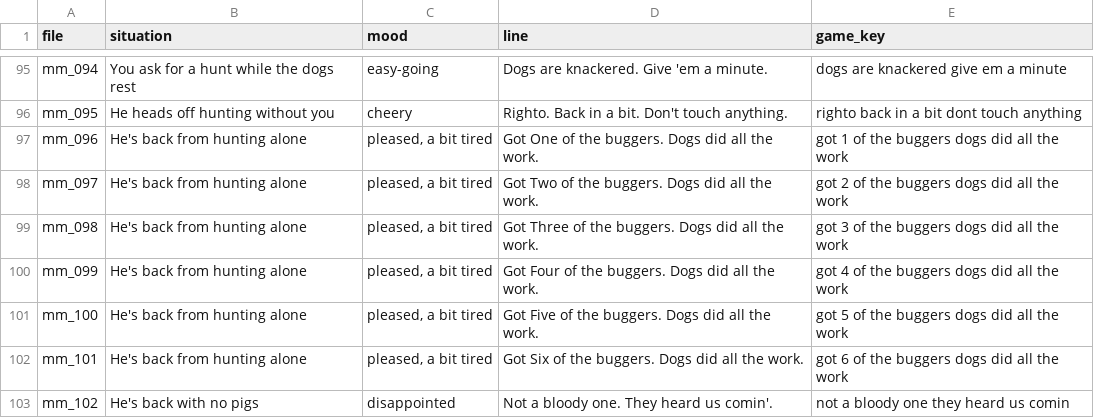
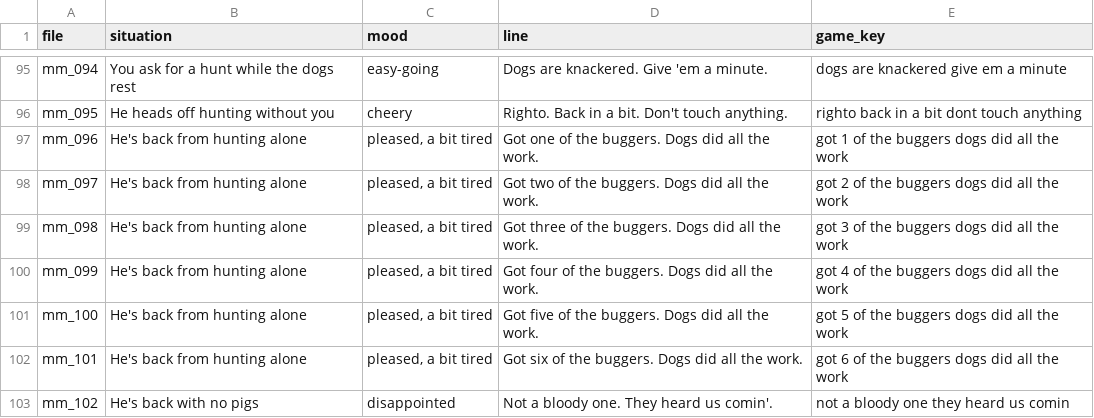
Before and after one commit to anguswhittaker2277-tech/dongadrifta, a CSV file: tools/voices/madman-lines.csv, drawn as a sheet; only a part is shown, gaps mark what is left out.

```diff
--- a/tools/voices/madman-lines.csv
+++ b/tools/voices/madman-lines.csv
@@ -96,8 +96,8 @@ mm_094,You ask for a hunt while the dogs rest,easy-going,Dogs are knackered. Giv
 mm_095,He heads off hunting without you,cheery,Righto. Back in a bit. Don't touch anything.,righto back in a bit dont touch anything
-mm_096,He's back from hunting alone,"pleased, a bit tired",Got One of the buggers. Dogs did all the work.,got 1 of the buggers dogs did all the work
-mm_097,He's back from hunting alone,"pleased, a bit tired",Got Two of the buggers. Dogs did all the work.,got 2 of the buggers dogs did all the work
-mm_098,He's back from hunting alone,"pleased, a bit tired",Got Three of the buggers. Dogs did all the work.,got 3 of the buggers dogs did all the work
-mm_099,He's back from hunting alone,"pleased, a bit tired",Got Four of the buggers. Dogs did all the work.,got 4 of the buggers dogs did all the work
-mm_100,He's back from hunting alone,"pleased, a bit tired",Got Five of the buggers. Dogs did all the work.,got 5 of the buggers dogs did all the work
-mm_101,He's back from hunting alone,"pleased, a bit tired",Got Six of the buggers. Dogs did all the work.,got 6 of the buggers dogs did all the work
+mm_096,He's back from hunting alone,"pleased, a bit tired",Got one of the buggers. Dogs did all the work.,got 1 of the buggers dogs did all the work
+mm_097,He's back from hunting alone,"pleased, a bit tired",Got two of the buggers. Dogs did all the work.,got 2 of the buggers dogs did all the work
+mm_098,He's back from hunting alone,"pleased, a bit tired",Got three of the buggers. Dogs did all the work.,got 3 of the buggers dogs did all the work
+mm_099,He's back from hunting alone,"pleased, a bit tired",Got four of the buggers. Dogs did all the work.,got 4 of the buggers dogs did all the work
+mm_100,He's back from hunting alone,"pleased, a bit tired",Got five of the buggers. Dogs did all the work.,got 5 of the buggers dogs did all the work
+mm_101,He's back from hunting alone,"pleased, a bit tired",Got six of the buggers. Dogs did all the work.,got 6 of the buggers dogs did all the work
 mm_102,He's back with no pigs,disappointed,Not a bloody one. They heard us comin'.,not a bloody one they heard us comin
```
